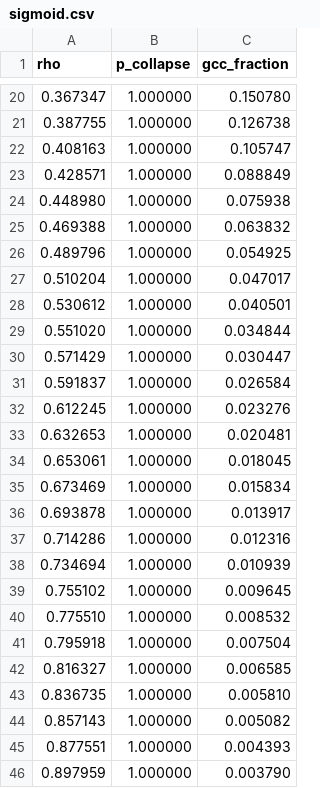
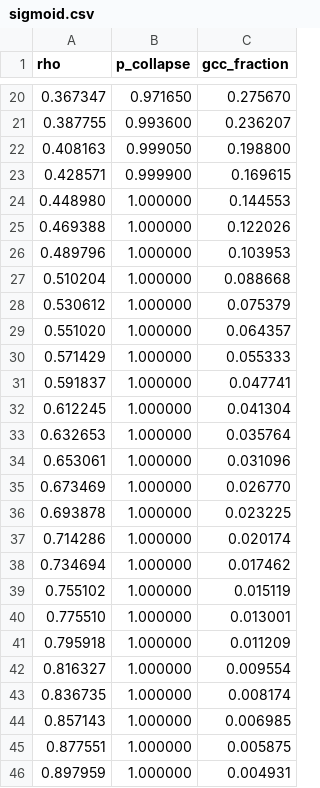
Before and after one commit to fajardoNicko/HOLOPARASITIC, a CSV file: data/csv/sigmoid.csv, drawn as a sheet; only a part is shown, gaps mark what is left out; the diff covers the shown part only.

```diff
--- a/data/csv/sigmoid.csv
+++ b/data/csv/sigmoid.csv
@@ -20,27 +20,27 @@ rho,p_collapse,gcc_fraction
-0.367347,1.000000,0.150780
-0.387755,1.000000,0.126738
-0.408163,1.000000,0.105747
-0.428571,1.000000,0.088849
-0.448980,1.000000,0.075938
-0.469388,1.000000,0.063832
-0.489796,1.000000,0.054925
-0.510204,1.000000,0.047017
-0.530612,1.000000,0.040501
-0.551020,1.000000,0.034844
-0.571429,1.000000,0.030447
-0.591837,1.000000,0.026584
-0.612245,1.000000,0.023276
-0.632653,1.000000,0.020481
-0.653061,1.000000,0.018045
-0.673469,1.000000,0.015834
-0.693878,1.000000,0.013917
-0.714286,1.000000,0.012316
-0.734694,1.000000,0.010939
-0.755102,1.000000,0.009645
-0.775510,1.000000,0.008532
-0.795918,1.000000,0.007504
-0.816327,1.000000,0.006585
-0.836735,1.000000,0.005810
-0.857143,1.000000,0.005082
-0.877551,1.000000,0.004393
-0.897959,1.000000,0.003790
+0.367347,0.971650,0.275670
+0.387755,0.993600,0.236207
+0.408163,0.999050,0.198800
+0.428571,0.999900,0.169615
+0.448980,1.000000,0.144553
+0.469388,1.000000,0.122026
+0.489796,1.000000,0.103953
+0.510204,1.000000,0.088668
+0.530612,1.000000,0.075379
+0.551020,1.000000,0.064357
+0.571429,1.000000,0.055333
+0.591837,1.000000,0.047741
+0.612245,1.000000,0.041304
+0.632653,1.000000,0.035764
+0.653061,1.000000,0.031096
+0.673469,1.000000,0.026770
+0.693878,1.000000,0.023225
+0.714286,1.000000,0.020174
+0.734694,1.000000,0.017462
+0.755102,1.000000,0.015119
+0.775510,1.000000,0.013001
+0.795918,1.000000,0.011209
+0.816327,1.000000,0.009554
+0.836735,1.000000,0.008174
+0.857143,1.000000,0.006985
+0.877551,1.000000,0.005875
+0.897959,1.000000,0.004931
```
Also changed, not shown: 36 edited cells elsewhere in this file, 18 other files.
